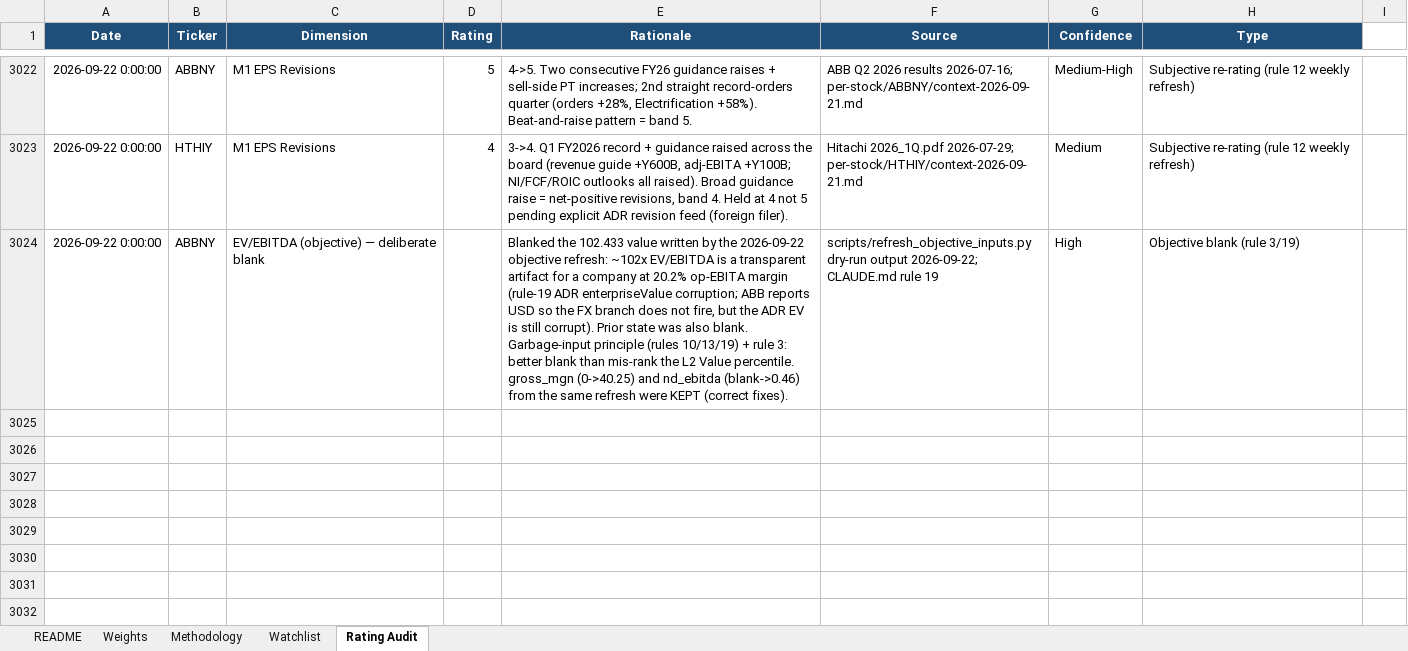
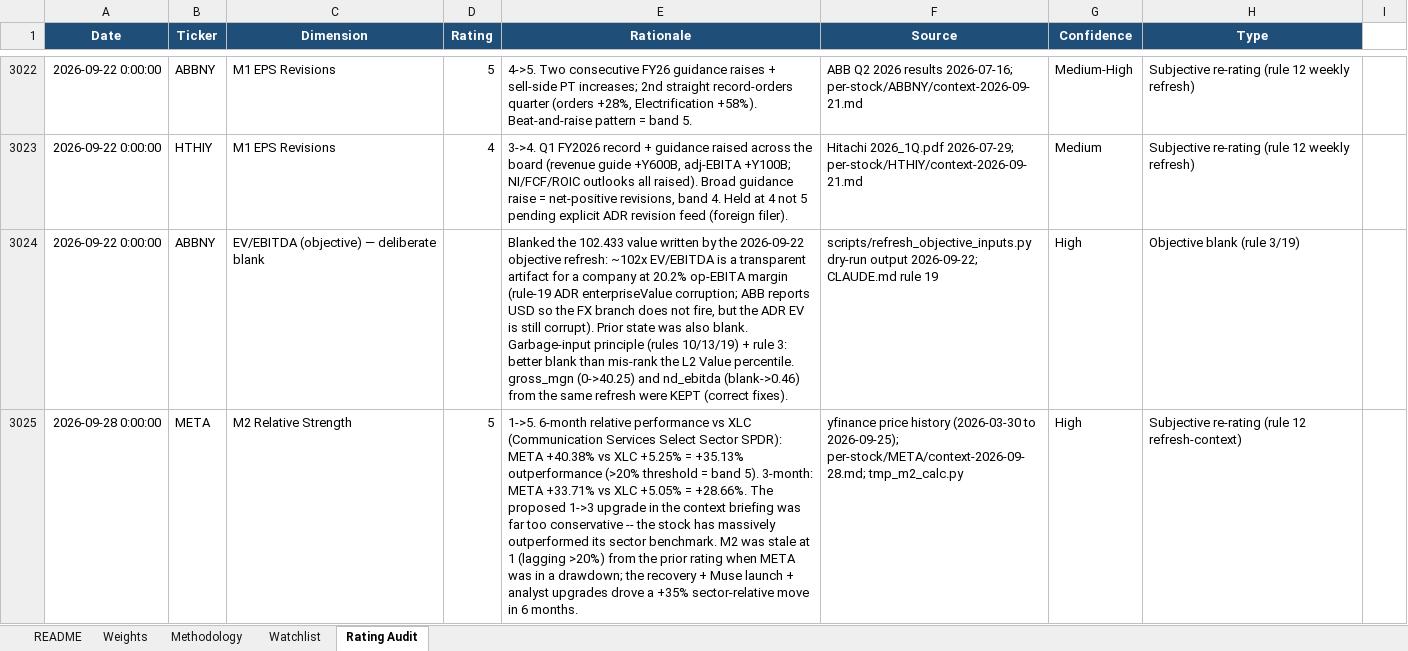
Before and after one commit to dgaraventa5/ai-stocks, an Excel workbook: 00-master/ai_supply_chain_scoring.xlsx, sheet Rating Audit, drawn as a sheet; only a part is shown, gaps mark what is left out; values as stored, in another font and other column widths than the file's, no borders; the diff covers the shown part only; the diff names each change by its address in the sheet, - before the commit and + after, or states it on an @@ line.

```diff
--- a/00-master/ai_supply_chain_scoring.xlsx (sheet Rating Audit)
+++ b/00-master/ai_supply_chain_scoring.xlsx (sheet Rating Audit)
+row 3025: 2026-09-28 0:00:00 | META | M2 Relative Strength | 5 | 1->5. 6-month relative performance vs XLC (Communication Services Select Sector SPDR): META +40.38% vs XLC +5.25% = +35.13% outperformance (>20% threshold = band 5). 3-month: META +33.71% vs XLC +5.05% = +28.66%. The proposed 1->3 upgrade in the context briefing was far too conservative -- the stock has massively outperformed its sector benchmark. M2 was stale at 1 (lagging >20%) from the prior rating when META was in a drawdown; the recovery + Muse launch + analyst upgrades drove a +35% sector-relative move in 6 months. | yfinance price history (2026-03-30 to 2026-09-25); per-stock/META/context-2026-09-28.md; tmp_m2_calc.py | High | Subjective re-rating (rule 12 refresh-context)
```
Also changed, not shown: 3 added rows elsewhere in this sheet, sheet Watchlist, 39 other files.
